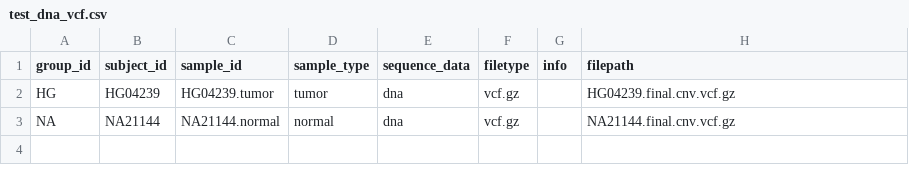
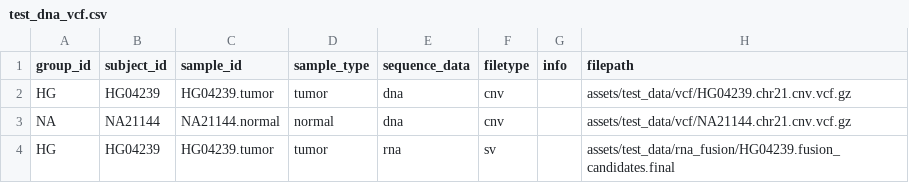
Before and after one commit to CRCHUM-CITADEL/nextflow-medicine-precision, a CSV file: assets/test_data/samplesheet/test_dna_vcf.csv, drawn as a sheet.

```diff
--- a/assets/test_data/samplesheet/test_dna_vcf.csv
+++ b/assets/test_data/samplesheet/test_dna_vcf.csv
@@ -1,3 +1,4 @@
 group_id,subject_id,sample_id,sample_type,sequence_data,filetype,info,filepath
-HG,HG04239,HG04239.tumor,tumor,dna,vcf.gz,,HG04239.final.cnv.vcf.gz
-NA,NA21144,NA21144.normal,normal,dna,vcf.gz,,NA21144.final.cnv.vcf.gz
+HG,HG04239,HG04239.tumor,tumor,dna,cnv,,assets/test_data/vcf/HG04239.chr21.cnv.vcf.gz
+NA,NA21144,NA21144.normal,normal,dna,cnv,,assets/test_data/vcf/NA21144.chr21.cnv.vcf.gz
+HG,HG04239,HG04239.tumor,tumor,rna,sv,,assets/test_data/rna_fusion/HG04239.fusion_candidates.final
```
Also changed, not shown: 19 other files.
